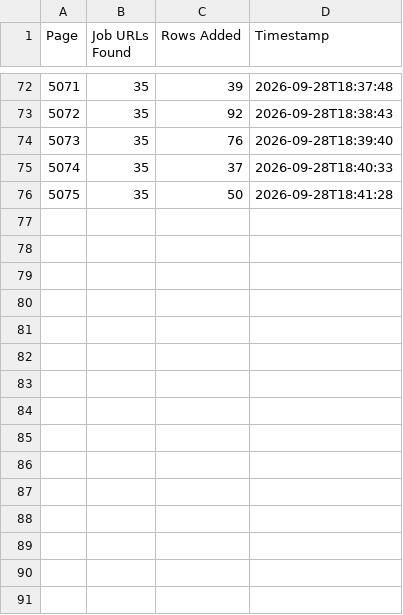
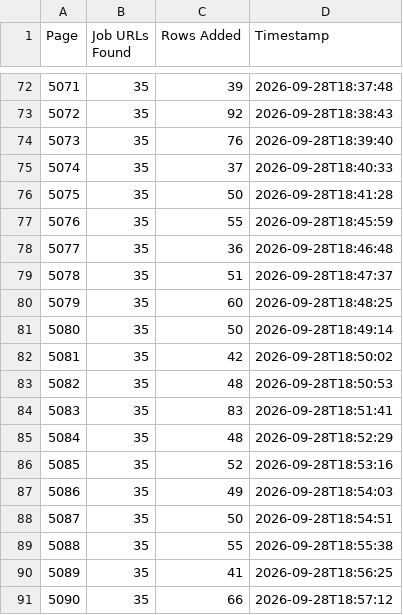
Before and after one commit to liliankason/ng-5001-5500, a CSV file: ng_pages.csv, drawn as a sheet; only a part is shown, gaps mark what is left out.

```diff
--- a/ng_pages.csv
+++ b/ng_pages.csv
@@ -76 +76,16 @@
 5075,35,50,2026-09-28T18:41:28
+5076,35,55,2026-09-28T18:45:59
+5077,35,36,2026-09-28T18:46:48
+5078,35,51,2026-09-28T18:47:37
+5079,35,60,2026-09-28T18:48:25
+5080,35,50,2026-09-28T18:49:14
+5081,35,42,2026-09-28T18:50:02
+5082,35,48,2026-09-28T18:50:53
+5083,35,83,2026-09-28T18:51:41
+5084,35,48,2026-09-28T18:52:29
+5085,35,52,2026-09-28T18:53:16
+5086,35,49,2026-09-28T18:54:03
+5087,35,50,2026-09-28T18:54:51
+5088,35,55,2026-09-28T18:55:38
+5089,35,41,2026-09-28T18:56:25
+5090,35,66,2026-09-28T18:57:12
```
Also changed, not shown: 2 other files.
